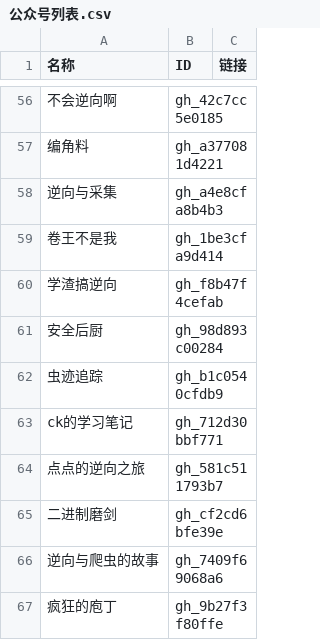
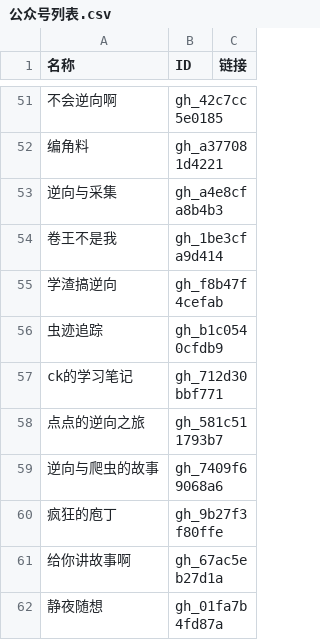
Before and after one commit to kanadeblisst00/high-quality-biz, a CSV file: 公众号列表.csv, drawn as a sheet; only a part is shown, gaps mark what is left out; the shorter side is filled out with more unchanged rows; the diff covers the shown part only; the diff names each change by its address in the sheet, - before the commit and + after, or states it on an @@ line.

```diff
--- a/公众号列表.csv
+++ b/公众号列表.csv
-row 61: 安全后厨 | gh_98d893c00284
-row 65: 二进制磨剑 | gh_cf2cd6bfe39e
```
Also changed, not shown: 10 removed rows elsewhere in this file, 14 other files.
